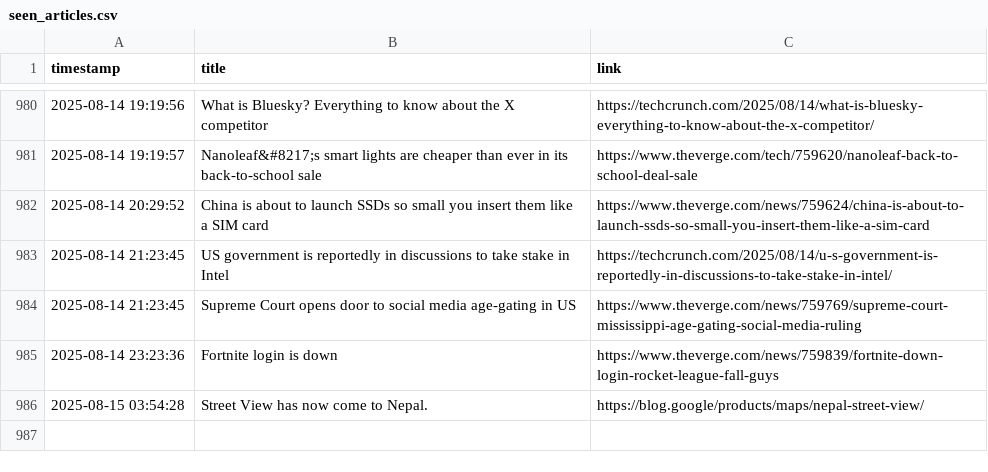
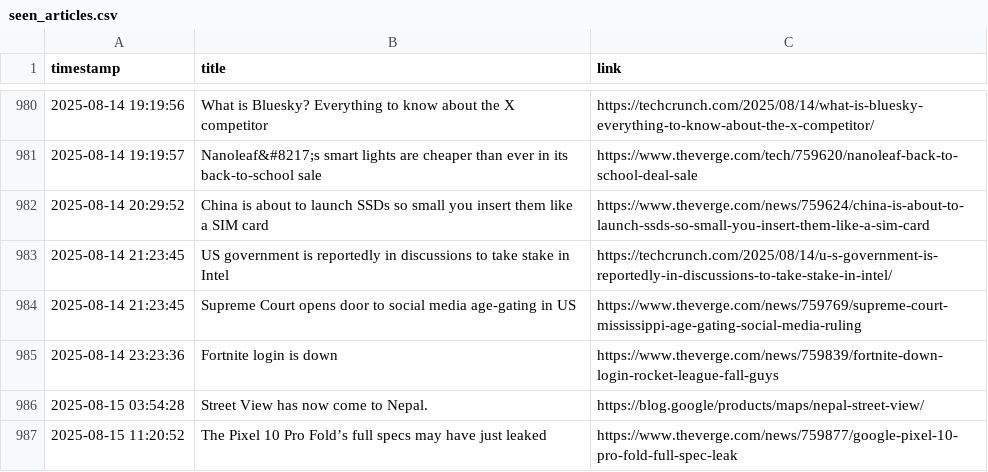
Before and after one commit to DeviPriya-Kolla/AutonomousContentAgent, a CSV file: seen_articles.csv, drawn as a sheet; only a part is shown, gaps mark what is left out.

Commit message:
docs: Update seen articles log

```diff
--- a/seen_articles.csv
+++ b/seen_articles.csv
@@ -986 +986,2 @@ timestamp,title,link
 2025-08-15 03:54:28,Street View has now come to Nepal.,https://blog.google/products/maps/nepal-street-view/
+2025-08-15 11:20:52,The Pixel 10 Pro Fold’s full specs may have just leaked,https://www.theverge.com/news/759877/google-pixel-10-pro-fold-full-spec-leak
```
